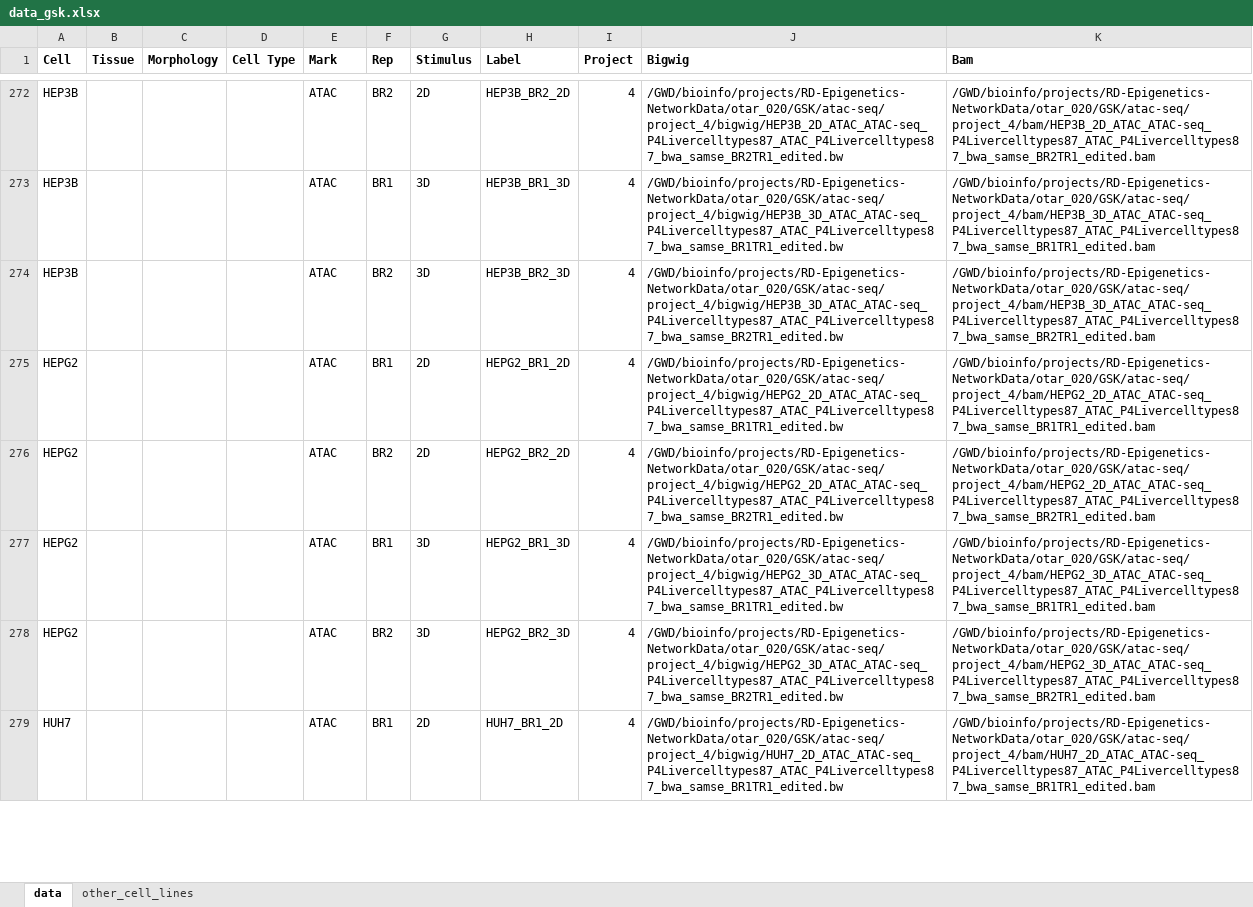
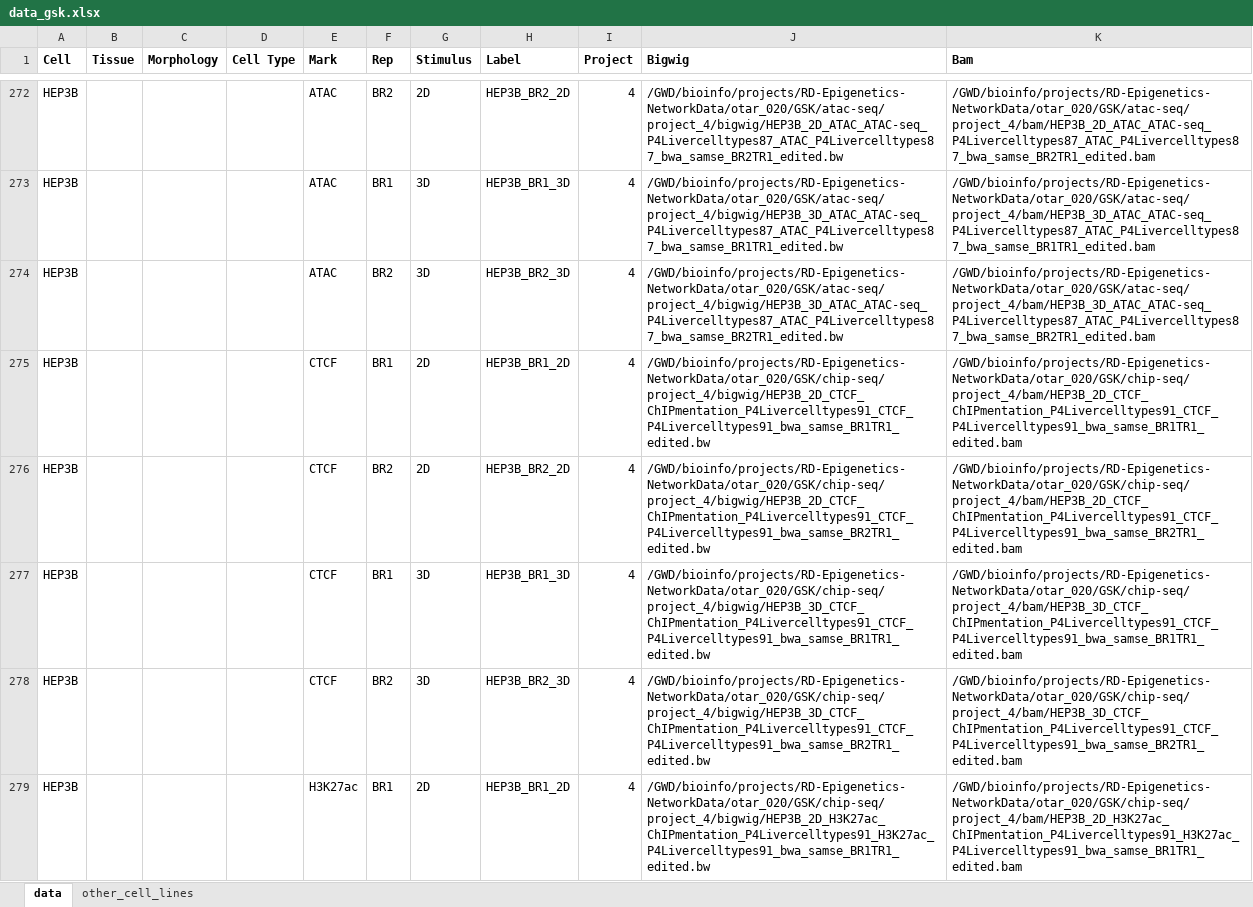
Before and after one commit to aidanmacnamara/epiChoose, an Excel workbook: inst/extdata/data_gsk.xlsx, sheet data, drawn as a sheet; only a part is shown, gaps mark what is left out; the shorter side is filled out with more unchanged rows; values as stored, in another font and other column widths than the file's, no borders; the diff covers the shown part only; the diff names each change by its address in the sheet, - before the commit and + after, or states it on an @@ line.

```diff
--- a/inst/extdata/data_gsk.xlsx (sheet data)
+++ b/inst/extdata/data_gsk.xlsx (sheet data)
+row 275: HEP3B |  |  |  | CTCF | BR1 | 2D | HEP3B_BR1_2D | 4 | /GWD/bioinfo/projects/RD-Epigenetics-NetworkData/otar_020/GSK/chip-seq/project_4/bigwig/HEP3B_2D_CTCF_ChIPmentation_P4Livercelltypes91_CTCF_P4Livercelltypes91_bwa_samse_BR1TR1_edited.bw | /GWD/bioinfo/projects/RD-Epigenetics-NetworkData/otar_020/GSK/chip-seq/project_4/bam/HEP3B_2D_CTCF_ChIPmentation_P4Livercelltypes91_CTCF_P4Livercelltypes91_bwa_samse_BR1TR1_edited.bam
+row 276: HEP3B |  |  |  | CTCF | BR2 | 2D | HEP3B_BR2_2D | 4 | /GWD/bioinfo/projects/RD-Epigenetics-NetworkData/otar_020/GSK/chip-seq/project_4/bigwig/HEP3B_2D_CTCF_ChIPmentation_P4Livercelltypes91_CTCF_P4Livercelltypes91_bwa_samse_BR2TR1_edited.bw | /GWD/bioinfo/projects/RD-Epigenetics-NetworkData/otar_020/GSK/chip-seq/project_4/bam/HEP3B_2D_CTCF_ChIPmentation_P4Livercelltypes91_CTCF_P4Livercelltypes91_bwa_samse_BR2TR1_edited.bam
+row 277: HEP3B |  |  |  | CTCF | BR1 | 3D | HEP3B_BR1_3D | 4 | /GWD/bioinfo/projects/RD-Epigenetics-NetworkData/otar_020/GSK/chip-seq/project_4/bigwig/HEP3B_3D_CTCF_ChIPmentation_P4Livercelltypes91_CTCF_P4Livercelltypes91_bwa_samse_BR1TR1_edited.bw | /GWD/bioinfo/projects/RD-Epigenetics-NetworkData/otar_020/GSK/chip-seq/project_4/bam/HEP3B_3D_CTCF_ChIPmentation_P4Livercelltypes91_CTCF_P4Livercelltypes91_bwa_samse_BR1TR1_edited.bam
+row 278: HEP3B |  |  |  | CTCF | BR2 | 3D | HEP3B_BR2_3D | 4 | /GWD/bioinfo/projects/RD-Epigenetics-NetworkData/otar_020/GSK/chip-seq/project_4/bigwig/HEP3B_3D_CTCF_ChIPmentation_P4Livercelltypes91_CTCF_P4Livercelltypes91_bwa_samse_BR2TR1_edited.bw | /GWD/bioinfo/projects/RD-Epigenetics-NetworkData/otar_020/GSK/chip-seq/project_4/bam/HEP3B_3D_CTCF_ChIPmentation_P4Livercelltypes91_CTCF_P4Livercelltypes91_bwa_samse_BR2TR1_edited.bam
+row 279: HEP3B |  |  |  | H3K27ac | BR1 | 2D | HEP3B_BR1_2D | 4 | /GWD/bioinfo/projects/RD-Epigenetics-NetworkData/otar_020/GSK/chip-seq/project_4/bigwig/HEP3B_2D_H3K27ac_ChIPmentation_P4Livercelltypes91_H3K27ac_P4Livercelltypes91_bwa_samse_BR1TR1_edited.bw | /GWD/bioinfo/projects/RD-Epigenetics-NetworkData/otar_020/GSK/chip-seq/project_4/bam/HEP3B_2D_H3K27ac_ChIPmentation_P4Livercelltypes91_H3K27ac_P4Livercelltypes91_bwa_samse_BR1TR1_edited.bam
```
Also changed, not shown: 66 added rows and 141 moved rows elsewhere in this sheet, formulas that keep their value, 1 other file.
